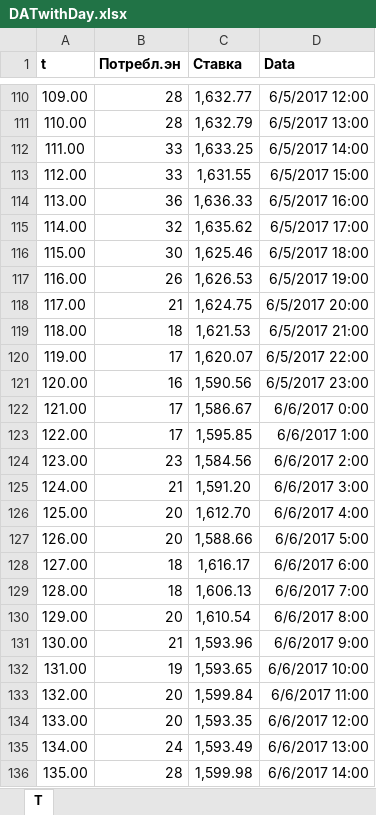
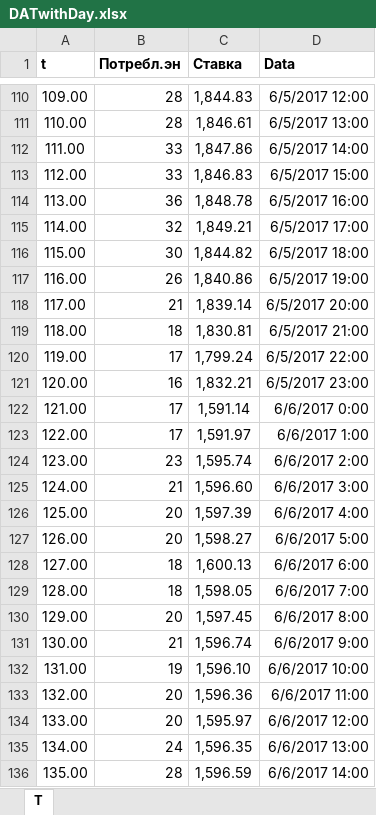
Before and after one commit to Drilyazenh/ML_AI, an Excel workbook: Time series analysis/StudConsumption/DATwithDay.xlsx, sheet T, drawn as a sheet; only a part is shown, gaps mark what is left out; values as stored, in another font and other column widths than the file's, no borders; the diff covers the shown part only; the diff names each change by its address in the sheet, - before the commit and + after, or states it on an @@ line.

```diff
--- a/Time series analysis/StudConsumption/DATwithDay.xlsx (sheet T)
+++ b/Time series analysis/StudConsumption/DATwithDay.xlsx (sheet T)
-C110 (Ставка): 1,632.77
+C110 (Ставка): 1,844.83
-C111 (Ставка): 1,632.79
+C111 (Ставка): 1,846.61
-C112 (Ставка): 1,633.25
+C112 (Ставка): 1,847.86
-C113 (Ставка): 1,631.55
+C113 (Ставка): 1,846.83
-C114 (Ставка): 1,636.33
+C114 (Ставка): 1,848.78
-C115 (Ставка): 1,635.62
+C115 (Ставка): 1,849.21
-C116 (Ставка): 1,625.46
+C116 (Ставка): 1,844.82
-C117 (Ставка): 1,626.53
+C117 (Ставка): 1,840.86
-C118 (Ставка): 1,624.75
+C118 (Ставка): 1,839.14
-C119 (Ставка): 1,621.53
+C119 (Ставка): 1,830.81
-C120 (Ставка): 1,620.07
+C120 (Ставка): 1,799.24
-C121 (Ставка): 1,590.56
+C121 (Ставка): 1,832.21
-C122 (Ставка): 1,586.67
+C122 (Ставка): 1,591.14
-C123 (Ставка): 1,595.85
+C123 (Ставка): 1,591.97
-C124 (Ставка): 1,584.56
+C124 (Ставка): 1,595.74
-C125 (Ставка): 1,591.20
+C125 (Ставка): 1,596.60
-C126 (Ставка): 1,612.70
+C126 (Ставка): 1,597.39
-C127 (Ставка): 1,588.66
+C127 (Ставка): 1,598.27
-C128 (Ставка): 1,616.17
+C128 (Ставка): 1,600.13
-C129 (Ставка): 1,606.13
+C129 (Ставка): 1,598.05
-C130 (Ставка): 1,610.54
+C130 (Ставка): 1,597.45
-C131 (Ставка): 1,593.96
+C131 (Ставка): 1,596.74
-C132 (Ставка): 1,593.65
+C132 (Ставка): 1,596.10
-C133 (Ставка): 1,599.84
+C133 (Ставка): 1,596.36
-C134 (Ставка): 1,593.35
+C134 (Ставка): 1,595.97
-C135 (Ставка): 1,593.49
+C135 (Ставка): 1,596.35
-C136 (Ставка): 1,599.98
+C136 (Ставка): 1,596.59
```
Also changed, not shown: 693 edited cells elsewhere in this sheet, Time series analysis/StudConsumption/DAT.xlsx, 6 other files.
